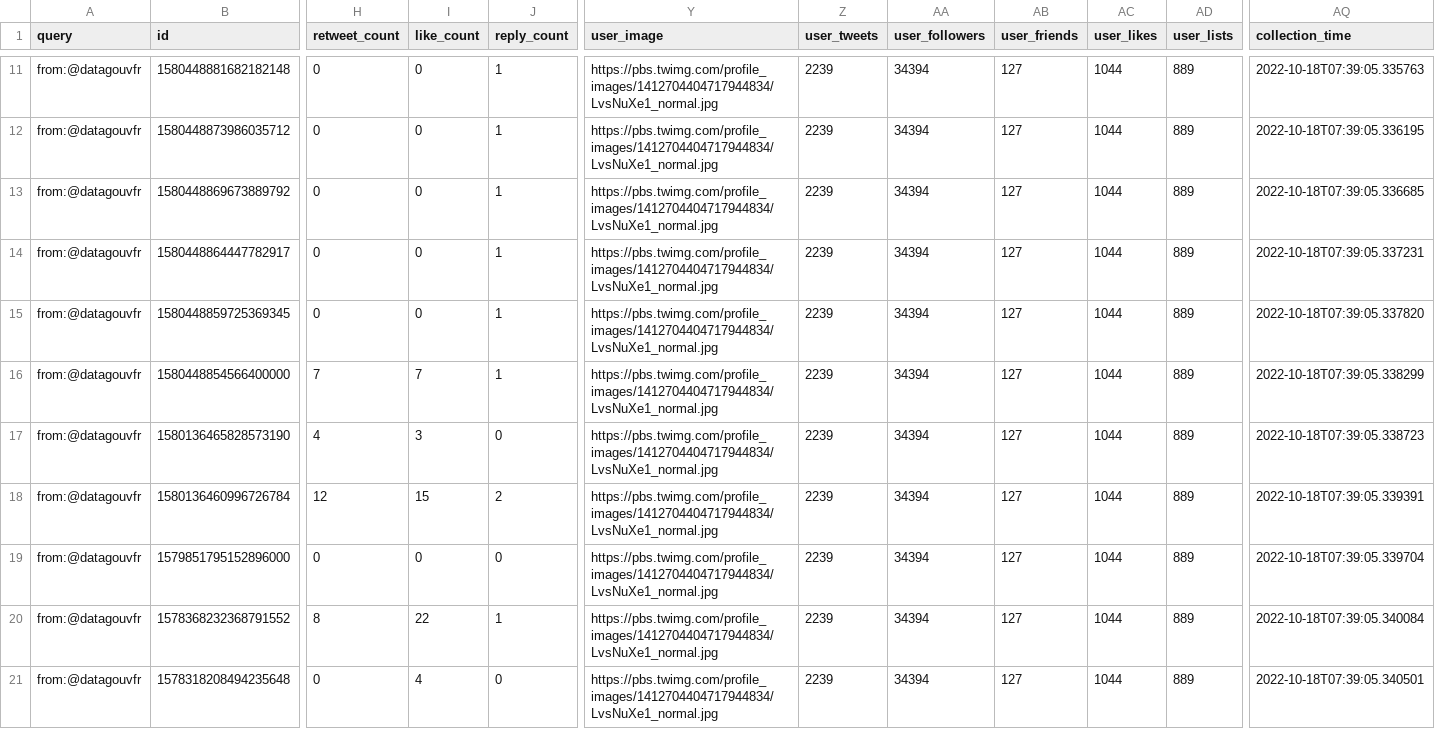
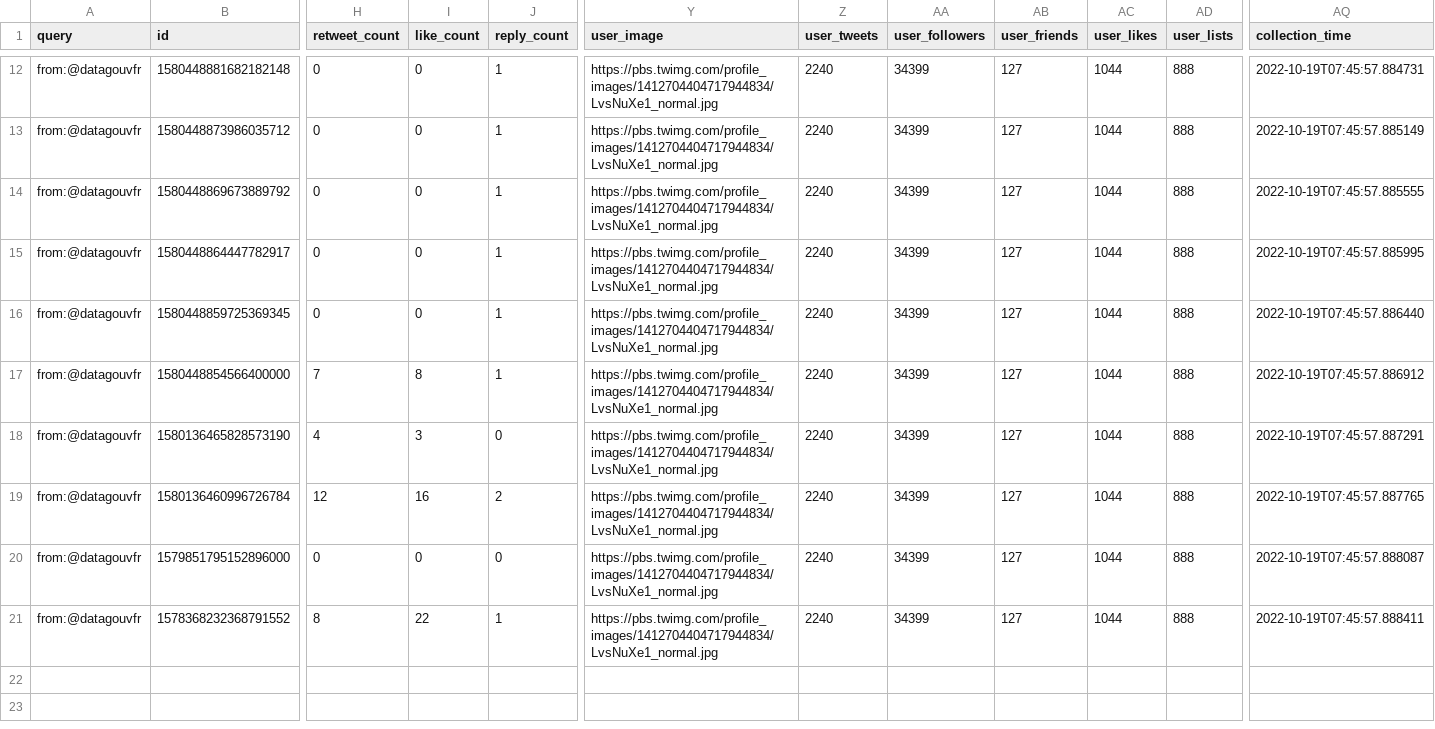
Before and after one commit to taniki/datagouvfr-tweets, a CSV file: datagouvfr-tweets.csv, drawn as a sheet; only a part is shown, gaps mark what is left out; removed rows and columns are numbered as before the commit, all else as after; rows hold the shown columns only; the diff covers the shown part only; the diff names each change by its address in the sheet, - before the commit and + after, or states it on an @@ line.

```diff
--- a/datagouvfr-tweets.csv
+++ b/datagouvfr-tweets.csv
-Z12:Z21 (user_tweets): 2239
+Z12:Z21 (user_tweets): 2240
-AA12:AA21 (user_followers): 34394
+AA12:AA21 (user_followers): 34399
-AD12:AD21 (user_lists): 889
+AD12:AD21 (user_lists): 888
-AQ12 (collection_time): 2022-10-18T07:39:05.335763
+AQ12 (collection_time): 2022-10-19T07:45:57.884731
-AQ13 (collection_time): 2022-10-18T07:39:05.336195
+AQ13 (collection_time): 2022-10-19T07:45:57.885149
-AQ14 (collection_time): 2022-10-18T07:39:05.336685
+AQ14 (collection_time): 2022-10-19T07:45:57.885555
-AQ15 (collection_time): 2022-10-18T07:39:05.337231
+AQ15 (collection_time): 2022-10-19T07:45:57.885995
-AQ16 (collection_time): 2022-10-18T07:39:05.337820
+AQ16 (collection_time): 2022-10-19T07:45:57.886440
-I17 (like_count): 7
+I17 (like_count): 8
-AQ17 (collection_time): 2022-10-18T07:39:05.338299
+AQ17 (collection_time): 2022-10-19T07:45:57.886912
-AQ18 (collection_time): 2022-10-18T07:39:05.338723
+AQ18 (collection_time): 2022-10-19T07:45:57.887291
-I19 (like_count): 15
+I19 (like_count): 16
-AQ19 (collection_time): 2022-10-18T07:39:05.339391
+AQ19 (collection_time): 2022-10-19T07:45:57.887765
-AQ20 (collection_time): 2022-10-18T07:39:05.339704
+AQ20 (collection_time): 2022-10-19T07:45:57.888087
-AQ21 (collection_time): 2022-10-18T07:39:05.340084
+AQ21 (collection_time): 2022-10-19T07:45:57.888411
-row 21: from:@datagouvfr | 1578318208494235648 | 0 | 4 | 0 | https://pbs.twimg.com/profile_images/1412704404717944834/LvsNuXe1_normal.jpg | 2239 | 34394 | 127 | 1044 | 889 | 2022-10-18T07:39:05.340501
```
Also changed, not shown: 1 added row and 40 edited cells elsewhere in this file.
